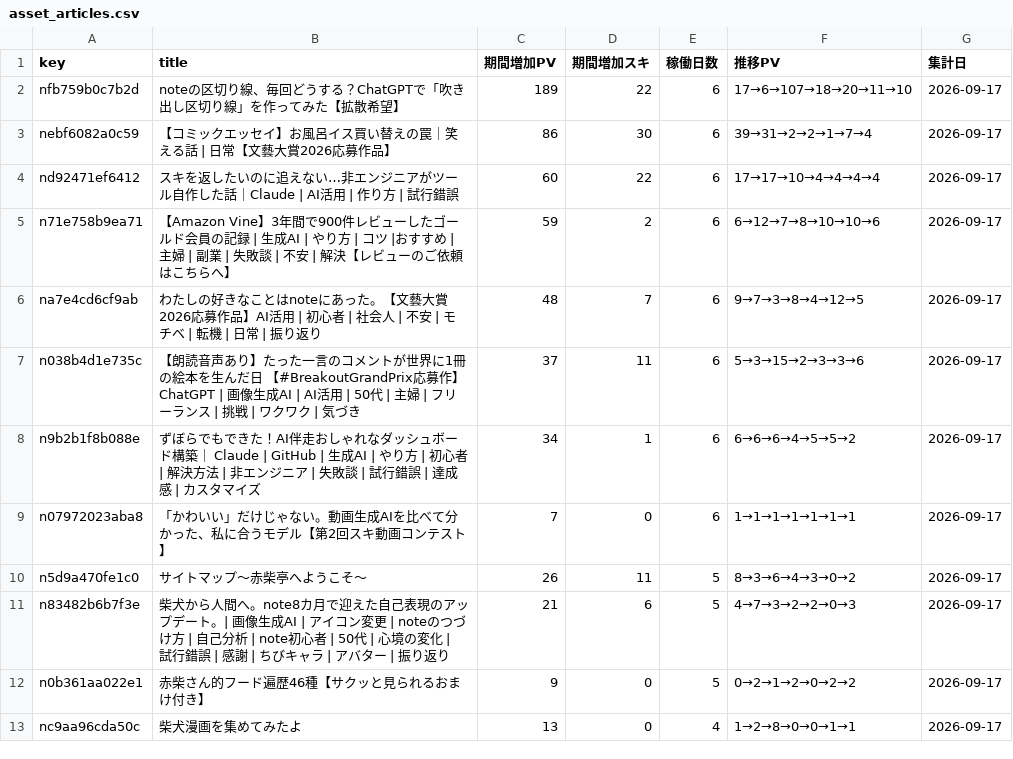
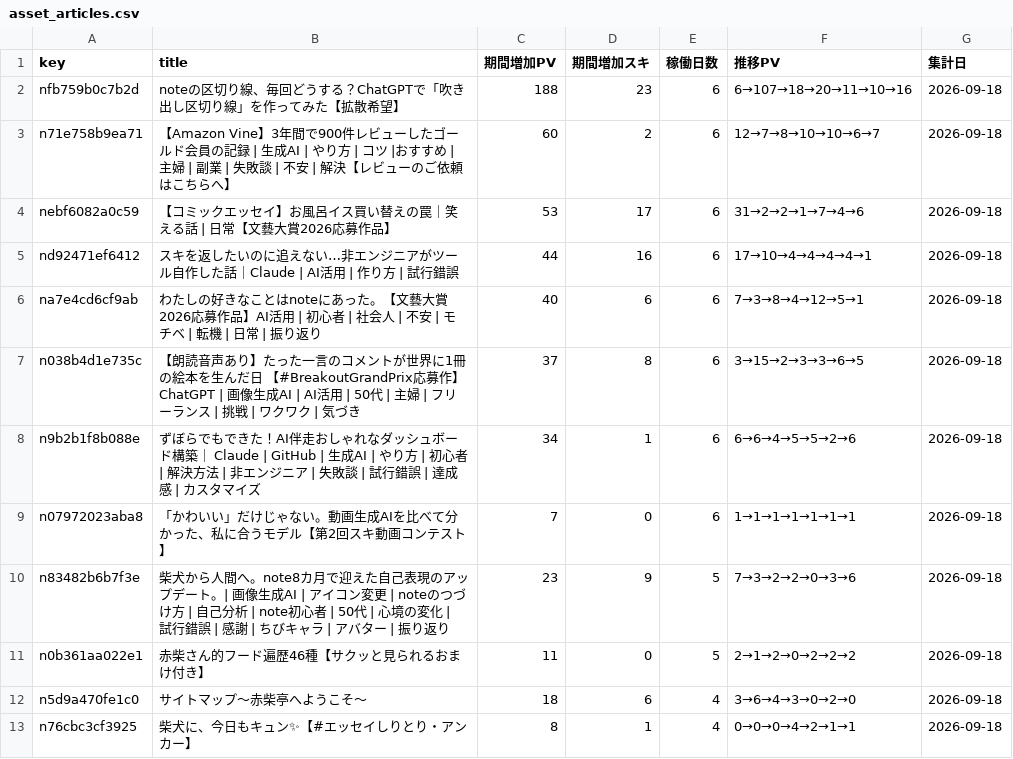
Before and after one commit to thinkingshiba0526-dot/note-stats-dashboard, a CSV file: data/asset_articles.csv, drawn as a sheet; only a part is shown; removed rows and columns are numbered as before the commit, all else as after; the diff covers the shown part only; the diff names each change by its address in the sheet, - before the commit and + after, or states it on an @@ line.

```diff
--- a/data/asset_articles.csv
+++ b/data/asset_articles.csv
-C2 (期間増加PV): 189
+C2 (期間増加PV): 188
-D2 (期間増加スキ): 22
+D2 (期間増加スキ): 23
-F2 (推移PV): 17→6→107→18→20→11→10
+F2 (推移PV): 6→107→18→20→11→10→16
-G2 (集計日): 2026-09-17
+G2 (集計日): 2026-09-18
+row 3: n71e758b9ea71 | 【Amazon Vine】3年間で900件レビューしたゴールド会員の記録 | 生成AI | やり方 | コツ |おすすめ | 主婦 | 副業 | 失敗談 | 不安 | 解決【レビューのご依頼はこちらへ】 | 60 | 2 | 6 | 12→7→8→10→10→6→7 | 2026-09-18
-C4 (期間増加PV): 86
+C4 (期間増加PV): 53
-D4 (期間増加スキ): 30
+D4 (期間増加スキ): 17
-F4 (推移PV): 39→31→2→2→1→7→4
+F4 (推移PV): 31→2→2→1→7→4→6
-G4:G5 (集計日): 2026-09-17
+G4:G5 (集計日): 2026-09-18
-C5 (期間増加PV): 60
+C5 (期間増加PV): 44
-D5 (期間増加スキ): 22
+D5 (期間増加スキ): 16
-F5 (推移PV): 17→17→10→4→4→4→4
+F5 (推移PV): 17→10→4→4→4→4→1
-row 5: n71e758b9ea71 | 【Amazon Vine】3年間で900件レビューしたゴールド会員の記録 | 生成AI | やり方 | コツ |おすすめ | 主婦 | 副業 | 失敗談 | 不安 | 解決【レビューのご依頼はこちらへ】 | 59 | 2 | 6 | 6→12→7→8→10→10→6 | 2026-09-17
-C6 (期間増加PV): 48
+C6 (期間増加PV): 40
-D6 (期間増加スキ): 7
+D6 (期間増加スキ): 6
-F6 (推移PV): 9→7→3→8→4→12→5
+F6 (推移PV): 7→3→8→4→12→5→1
-G6:G9 (集計日): 2026-09-17
+G6:G9 (集計日): 2026-09-18
-D7 (期間増加スキ): 11
+D7 (期間増加スキ): 8
-F7 (推移PV): 5→3→15→2→3→3→6
+F7 (推移PV): 3→15→2→3→3→6→5
-F8 (推移PV): 6→6→6→4→5→5→2
+F8 (推移PV): 6→6→4→5→5→2→6
-row 10: n5d9a470fe1c0 | サイトマップ～赤柴亭へようこそ～ | 26 | 11 | 5 | 8→3→6→4→3→0→2 | 2026-09-17
-C10 (期間増加PV): 21
+C10 (期間増加PV): 23
-D10 (期間増加スキ): 6
+D10 (期間増加スキ): 9
-F10 (推移PV): 4→7→3→2→2→0→3
+F10 (推移PV): 7→3→2→2→0→3→6
-G10:G11 (集計日): 2026-09-17
+G10:G11 (集計日): 2026-09-18
-C11 (期間増加PV): 9
+C11 (期間増加PV): 11
-F11 (推移PV): 0→2→1→2→0→2→2
+F11 (推移PV): 2→1→2→0→2→2→2
-row 13: nc9aa96cda50c | 柴犬漫画を集めてみたよ | 13 | 0 | 4 | 1→2→8→0→0→1→1 | 2026-09-17
+row 12: n5d9a470fe1c0 | サイトマップ～赤柴亭へようこそ～ | 18 | 6 | 4 | 3→6→4→3→0→2→0 | 2026-09-18
+row 13: n76cbc3cf3925 | 柴犬に、今日もキュン✨【#エッセイしりとり・アンカー】 | 8 | 1 | 4 | 0→0→0→4→2→1→1 | 2026-09-18
```
Also changed, not shown: 4 added rows, 3 removed rows and 14 edited cells elsewhere in this file, data/funnel_cumulative_summary.csv, data/monthly_summary.csv, 7 other files.
